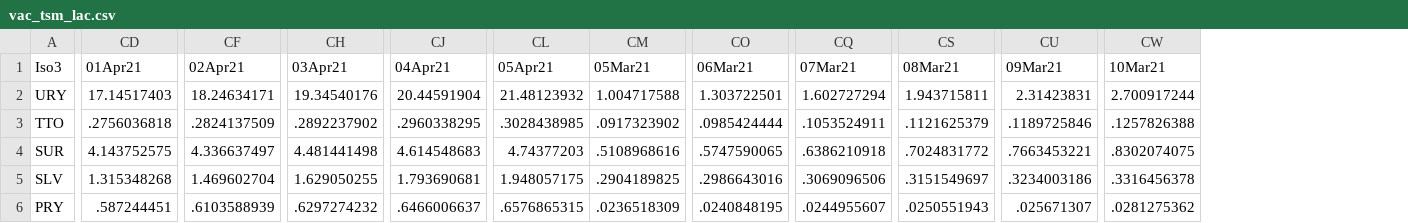
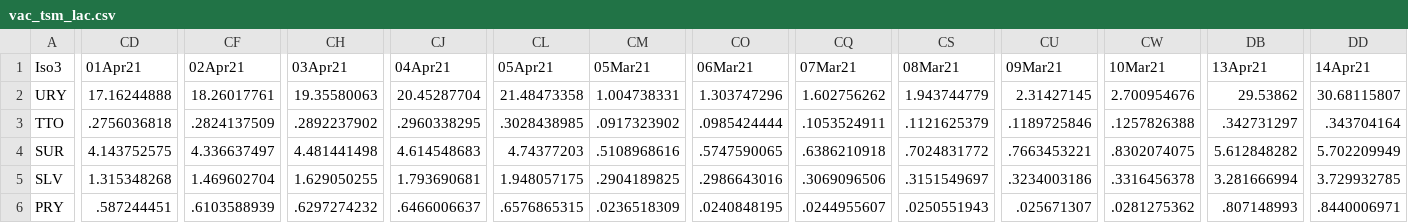
Before and after one commit to camilavalenciaro/COVID19-Flourish, a CSV file: data/vac/vac_tsm_lac.csv, drawn as a sheet; only a part is shown, gaps mark what is left out; the diff covers the shown part only; the diff names each change by its address in the sheet, - before the commit and + after, or states it on an @@ line.

```diff
--- a/data/vac/vac_tsm_lac.csv
+++ b/data/vac/vac_tsm_lac.csv
+column DB (13Apr21), rows 2-6: 29.53862 | .342731297 | 5.612848282 | 3.281666994 | .807148993
+column DD (14Apr21), rows 2-6: 30.68115807 | .343704164 | 5.702209949 | 3.729932785 | .8440006971
-CD2 (01Apr21): 17.14517403
+CD2 (01Apr21): 17.16244888
-CF2 (02Apr21): 18.24634171
+CF2 (02Apr21): 18.26017761
-CH2 (03Apr21): 19.34540176
+CH2 (03Apr21): 19.35580063
-CJ2 (04Apr21): 20.44591904
+CJ2 (04Apr21): 20.45287704
-CL2 (05Apr21): 21.48123932
+CL2 (05Apr21): 21.48473358
-CM2 (05Mar21): 1.004717588
+CM2 (05Mar21): 1.004738331
-CO2 (06Mar21): 1.303722501
+CO2 (06Mar21): 1.303747296
-CQ2 (07Mar21): 1.602727294
+CQ2 (07Mar21): 1.602756262
-CS2 (08Mar21): 1.943715811
+CS2 (08Mar21): 1.943744779
-CU2 (09Mar21): 2.31423831
+CU2 (09Mar21): 2.31427145
-CW2 (10Mar21): 2.700917244
+CW2 (10Mar21): 2.700954676
```
Also changed, not shown: 181 edited cells elsewhere in this file, data/vac/vac_ch_adv.csv, data/vac/vac_ch_all.csv, 6 other files.
